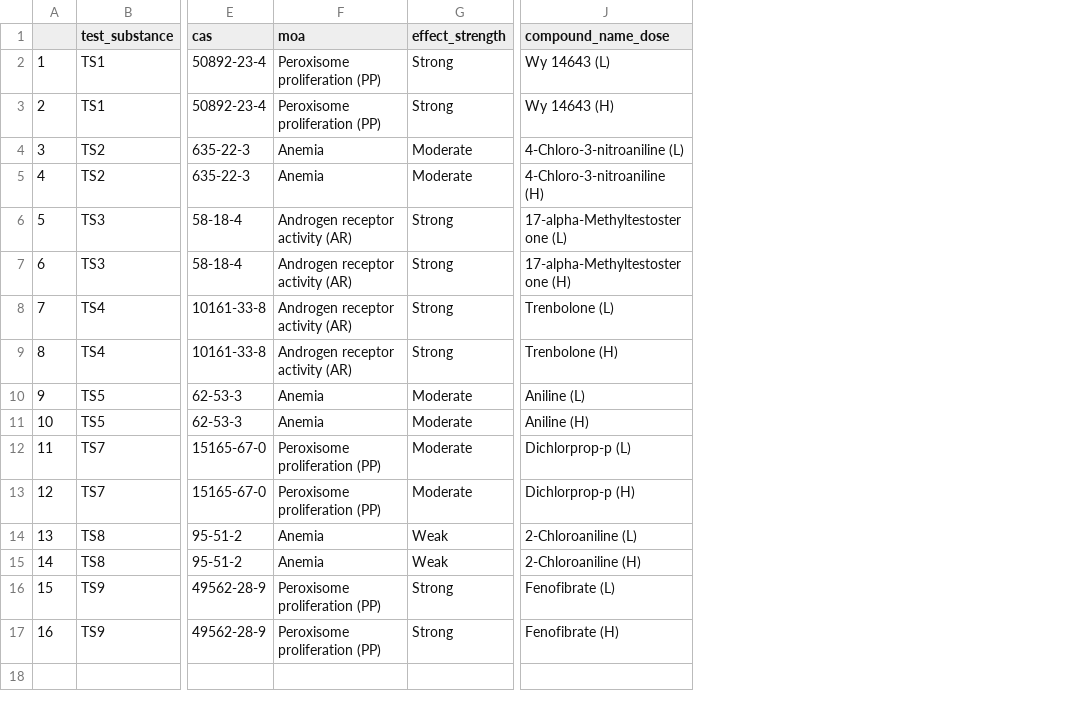
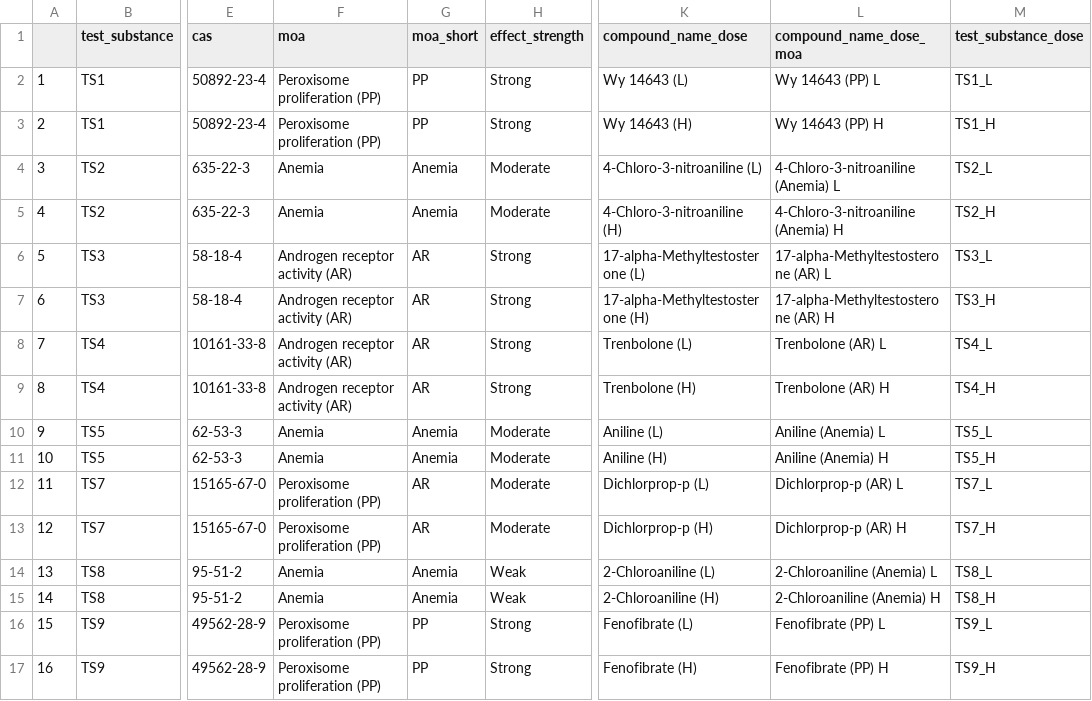
Before and after one commit to michabohealthscience/training-fsa, a CSV file: data/unblinded_ordered_names.csv, drawn as a sheet; only a part is shown, gaps mark what is left out; the diff names each change by its address in the sheet, - before the commit and + after, or states it on an @@ line.

```diff
--- a/data/unblinded_ordered_names.csv
+++ b/data/unblinded_ordered_names.csv
+column G (moa_short), rows 2-17: PP | PP | Anemia | Anemia | AR | AR | AR | AR | Anemia | Anemia | AR | AR | Anemia | Anemia | PP | PP
+column L (compound_name_dose_moa), rows 2-17: Wy 14643 (PP) L | Wy 14643 (PP) H | 4-Chloro-3-nitroaniline (Anemia) L | 4-Chloro-3-nitroaniline (Anemia) H | 17-alpha-Methyltestosterone (AR) L | 17-alpha-Methyltestosterone (AR) H | Trenbolone (AR) L | Trenbolone (AR) H | Aniline (Anemia) L | Aniline (Anemia) H | Dichlorprop-p (AR) L | Dichlorprop-p (AR) H | 2-Chloroaniline (Anemia) L | 2-Chloroaniline (Anemia) H | Fenofibrate (PP) L | Fenofibrate (PP) H
+column M (test_substance_dose), rows 2-17: TS1_L | TS1_H | TS2_L | TS2_H | TS3_L | TS3_H | TS4_L | TS4_H | TS5_L | TS5_H | TS7_L | TS7_H | TS8_L | TS8_H | TS9_L | TS9_H
```
Also changed, not shown: docs/data/unblinded_ordered_names.csv, 3 other files.
